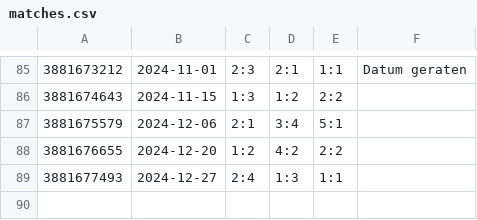
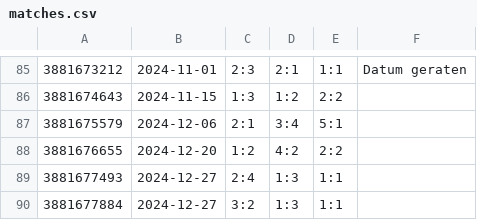
Before and after one commit to bstdoom/tagessieg, a CSV file: docs/data/matches.csv, drawn as a sheet; only a part is shown, gaps mark what is left out; the diff names each change by its address in the sheet, - before the commit and + after, or states it on an @@ line.

```diff
--- a/docs/data/matches.csv
+++ b/docs/data/matches.csv
+row 90: 3881677884 | 2024-12-27 | 3:2 | 1:3 | 1:1
```
